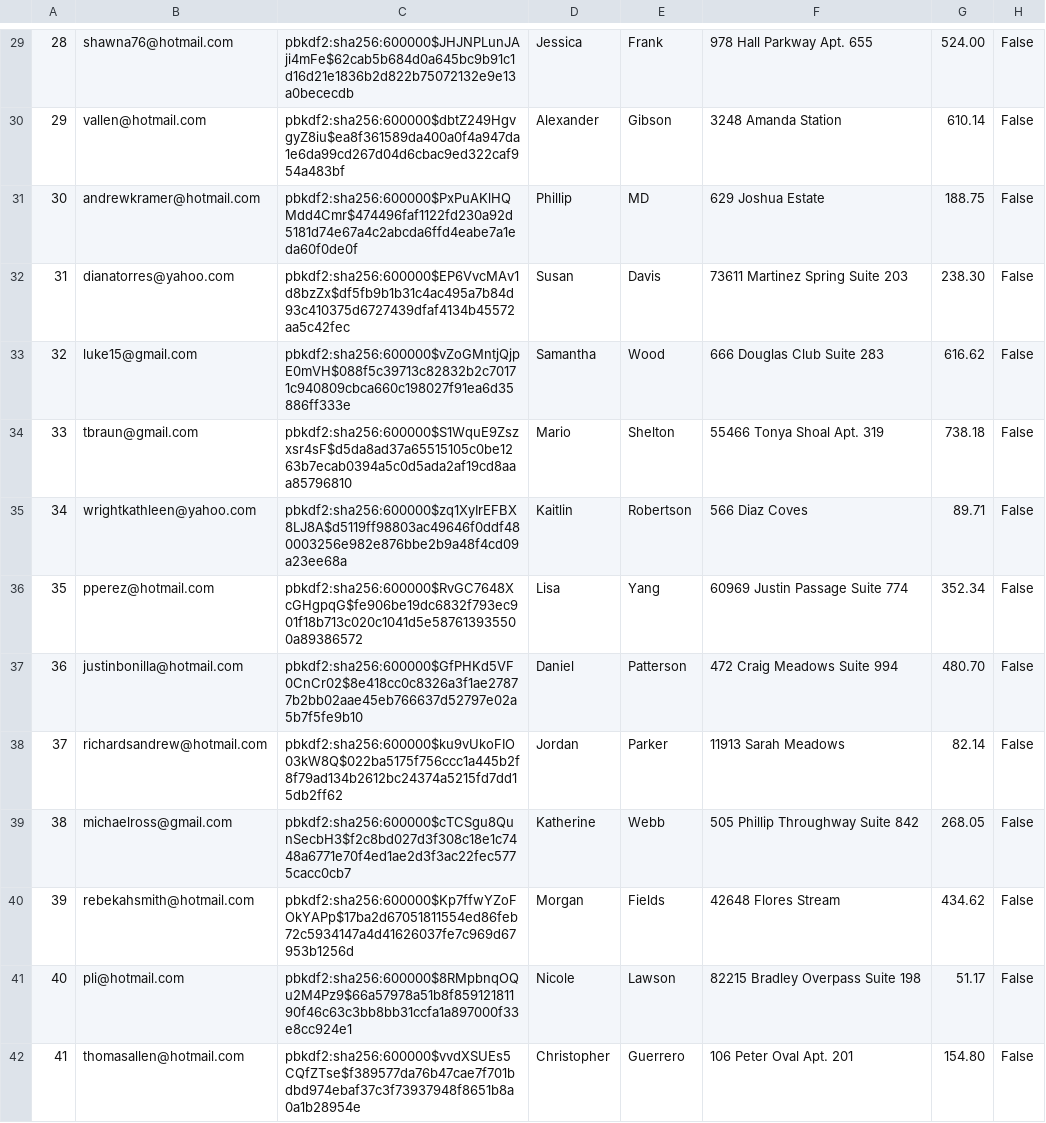
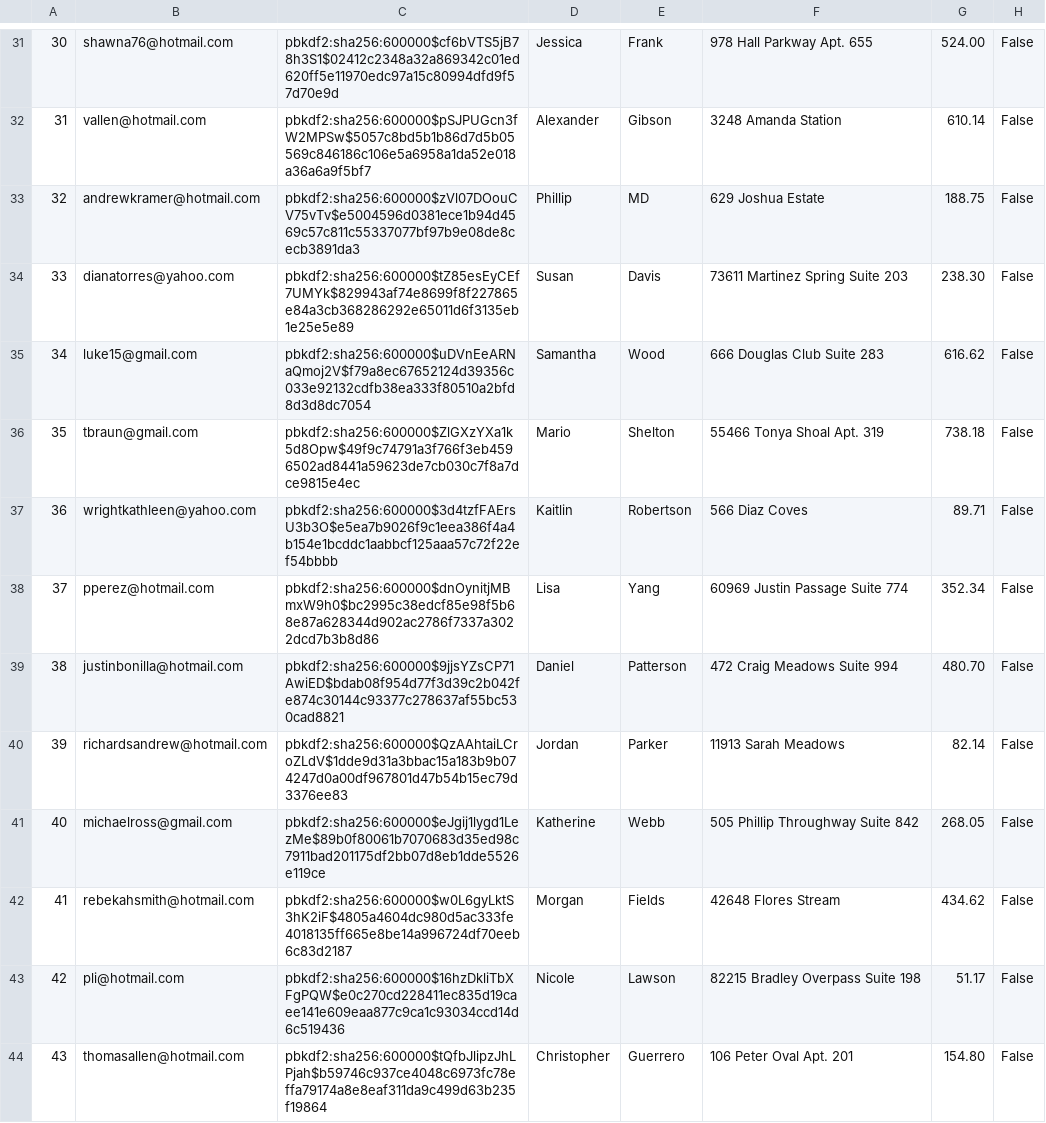
Before and after one commit to brian9chen/bear-essentials, a CSV file: db/customized/Users.csv, drawn as a sheet; only a part is shown, gaps mark what is left out; addresses are those after the commit; the diff covers the shown part only; the diff names each change by its address in the sheet, - before the commit and + after, or states it on an @@ line.

```diff
--- a/db/customized/Users.csv
+++ b/db/customized/Users.csv
@@ column A renumbered between rows 5 and 100 @@
-C31: pbkdf2:sha256:600000$JHJNPLunJAji4mFe$62cab5b684d0a645bc9b91c1d16d21e1836b2d822b75072132e9e13a0bececdb
+C31: pbkdf2:sha256:600000$cf6bVTS5jB78h3S1$02412c2348a32a869342c01ed620ff5e11970edc97a15c80994dfd9f57d70e9d
-C32: pbkdf2:sha256:600000$dbtZ249HgvgyZ8iu$ea8f361589da400a0f4a947da1e6da99cd267d04d6cbac9ed322caf954a483bf
+C32: pbkdf2:sha256:600000$pSJPUGcn3fW2MPSw$5057c8bd5b1b86d7d5b05569c846186c106e5a6958a1da52e018a36a6a9f5bf7
-C33: pbkdf2:sha256:600000$PxPuAKlHQMdd4Cmr$474496faf1122fd230a92d5181d74e67a4c2abcda6ffd4eabe7a1eda60f0de0f
+C33: pbkdf2:sha256:600000$zVl07DOouCV75vTv$e5004596d0381ece1b94d4569c57c811c55337077bf97b9e08de8cecb3891da3
-C34: pbkdf2:sha256:600000$EP6VvcMAv1d8bzZx$df5fb9b1b31c4ac495a7b84d93c410375d6727439dfaf4134b45572aa5c42fec
+C34: pbkdf2:sha256:600000$tZ85esEyCEf7UMYk$829943af74e8699f8f227865e84a3cb368286292e65011d6f3135eb1e25e5e89
-C35: pbkdf2:sha256:600000$vZoGMntjQjpE0mVH$088f5c39713c82832b2c70171c940809cbca660c198027f91ea6d35886ff333e
+C35: pbkdf2:sha256:600000$uDVnEeARNaQmoj2V$f79a8ec67652124d39356c033e92132cdfb38ea333f80510a2bfd8d3d8dc7054
-C36: pbkdf2:sha256:600000$S1WquE9Zszxsr4sF$d5da8ad37a65515105c0be1263b7ecab0394a5c0d5ada2af19cd8aaa85796810
+C36: pbkdf2:sha256:600000$ZlGXzYXa1k5d8Opw$49f9c74791a3f766f3eb4596502ad8441a59623de7cb030c7f8a7dce9815e4ec
-C37: pbkdf2:sha256:600000$zq1XyIrEFBX8LJ8A$d5119ff98803ac49646f0ddf480003256e982e876bbe2b9a48f4cd09a23ee68a
+C37: pbkdf2:sha256:600000$3d4tzfFAErsU3b3O$e5ea7b9026f9c1eea386f4a4b154e1bcddc1aabbcf125aaa57c72f22ef54bbbb
-C38: pbkdf2:sha256:600000$RvGC7648XcGHgpqG$fe906be19dc6832f793ec901f18b713c020c1041d5e587613935500a89386572
+C38: pbkdf2:sha256:600000$dnOynitjMBmxW9h0$bc2995c38edcf85e98f5b68e87a628344d902ac2786f7337a3022dcd7b3b8d86
-C39: pbkdf2:sha256:600000$GfPHKd5VF0CnCr02$8e418cc0c8326a3f1ae27877b2bb02aae45eb766637d52797e02a5b7f5fe9b10
+C39: pbkdf2:sha256:600000$9jjsYZsCP71AwiED$bdab08f954d77f3d39c2b042fe874c30144c93377c278637af55bc530cad8821
-C40: pbkdf2:sha256:600000$ku9vUkoFIO03kW8Q$022ba5175f756ccc1a445b2f8f79ad134b2612bc24374a5215fd7dd15db2ff62
+C40: pbkdf2:sha256:600000$QzAAhtaiLCroZLdV$1dde9d31a3bbac15a183b9b074247d0a00df967801d47b54b15ec79d3376ee83
-C41: pbkdf2:sha256:600000$cTCSgu8QunSecbH3$f2c8bd027d3f308c18e1c7448a6771e70f4ed1ae2d3f3ac22fec5775cacc0cb7
+C41: pbkdf2:sha256:600000$eJgij1lygd1LezMe$89b0f80061b7070683d35ed98c7911bad201175df2bb07d8eb1dde5526e119ce
-C42: pbkdf2:sha256:600000$Kp7ffwYZoFOkYAPp$17ba2d67051811554ed86feb72c5934147a4d41626037fe7c969d67953b1256d
+C42: pbkdf2:sha256:600000$w0L6gyLktS3hK2iF$4805a4604dc980d5ac333fe4018135ff665e8be14a996724df70eeb6c83d2187
-C43: pbkdf2:sha256:600000$8RMpbnqOQu2M4Pz9$66a57978a51b8f85912181190f46c63c3bb8bb31ccfa1a897000f33e8cc924e1
+C43: pbkdf2:sha256:600000$16hzDkliTbXFgPQW$e0c270cd228411ec835d19caee141e609eaa877c9ca1c93034ccd14d6c519436
-C44: pbkdf2:sha256:600000$vvdXSUEs5CQfZTse$f389577da76b47cae7f701bdbd974ebaf37c3f73937948f8651b8a0a1b28954e
+C44: pbkdf2:sha256:600000$tQfbJlipzJhLPjah$b59746c937ce4048c6973fc78effa79174a8e8eaf311da9c499d63b235f19864
```
Also changed, not shown: 2 added rows, 2 removed rows and 82 edited cells elsewhere in this file, db/customized/CartItems.csv, db/customized/Inventory.csv, 4 other files.
